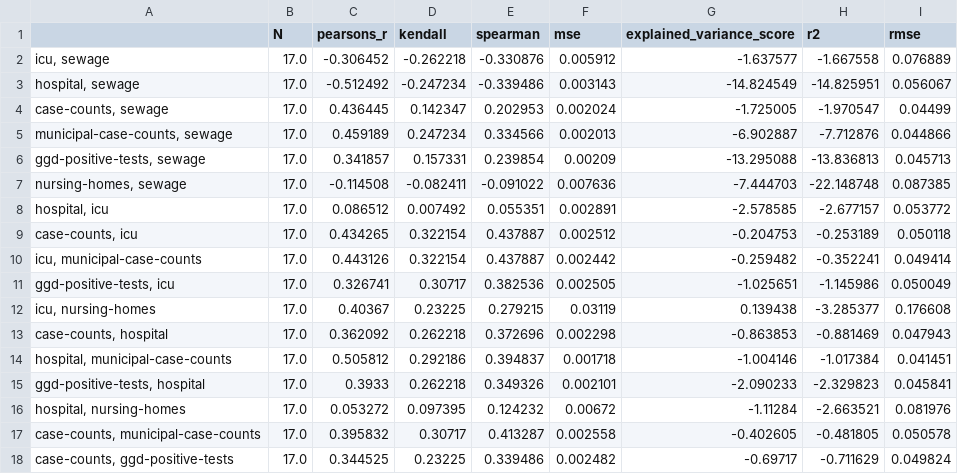
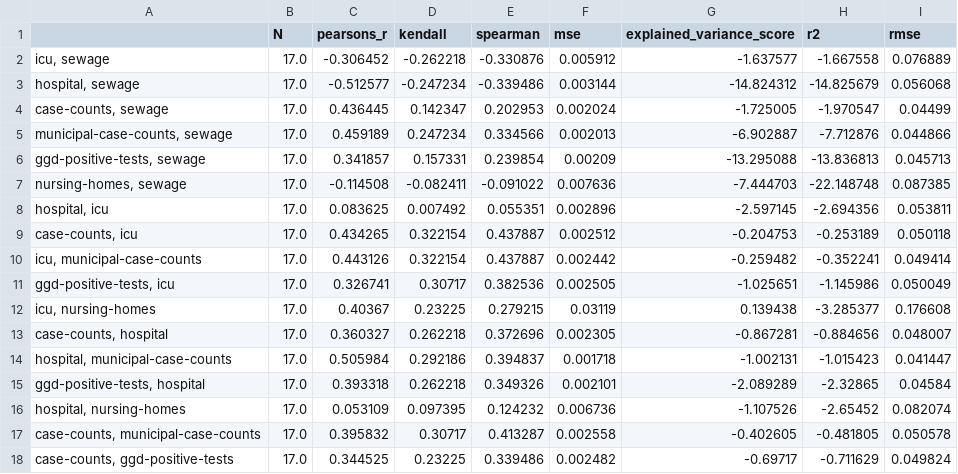
Before and after one commit to Sikerdebaard/r-estimates-nl, a CSV file: data/combo_metrics.csv, drawn as a sheet; only a part is shown; the diff covers the shown part only.

```diff
--- a/data/combo_metrics.csv
+++ b/data/combo_metrics.csv
@@ -2,3 +2,3 @@
 "icu, sewage",17.0,-0.306452,-0.262218,-0.330876,0.005912,-1.637577,-1.667558,0.076889
-"hospital, sewage",17.0,-0.512492,-0.247234,-0.339486,0.003143,-14.824549,-14.825951,0.056067
+"hospital, sewage",17.0,-0.512577,-0.247234,-0.339486,0.003144,-14.824312,-14.825679,0.056068
 "case-counts, sewage",17.0,0.436445,0.142347,0.202953,0.002024,-1.725005,-1.970547,0.04499
@@ -7,3 +7,3 @@
 "nursing-homes, sewage",17.0,-0.114508,-0.082411,-0.091022,0.007636,-7.444703,-22.148748,0.087385
-"hospital, icu",17.0,0.086512,0.007492,0.055351,0.002891,-2.578585,-2.677157,0.053772
+"hospital, icu",17.0,0.083625,0.007492,0.055351,0.002896,-2.597145,-2.694356,0.053811
 "case-counts, icu",17.0,0.434265,0.322154,0.437887,0.002512,-0.204753,-0.253189,0.050118
@@ -12,6 +12,6 @@
 "icu, nursing-homes",17.0,0.40367,0.23225,0.279215,0.03119,0.139438,-3.285377,0.176608
-"case-counts, hospital",17.0,0.362092,0.262218,0.372696,0.002298,-0.863853,-0.881469,0.047943
-"hospital, municipal-case-counts",17.0,0.505812,0.292186,0.394837,0.001718,-1.004146,-1.017384,0.041451
-"ggd-positive-tests, hospital",17.0,0.3933,0.262218,0.349326,0.002101,-2.090233,-2.329823,0.045841
-"hospital, nursing-homes",17.0,0.053272,0.097395,0.124232,0.00672,-1.11284,-2.663521,0.081976
+"case-counts, hospital",17.0,0.360327,0.262218,0.372696,0.002305,-0.867281,-0.884656,0.048007
+"hospital, municipal-case-counts",17.0,0.505984,0.292186,0.394837,0.001718,-1.002131,-1.015423,0.041447
+"ggd-positive-tests, hospital",17.0,0.393318,0.262218,0.349326,0.002101,-2.089289,-2.32865,0.04584
+"hospital, nursing-homes",17.0,0.053109,0.097395,0.124232,0.006736,-1.107526,-2.65452,0.082074
 "case-counts, municipal-case-counts",17.0,0.395832,0.30717,0.413287,0.002558,-0.402605,-0.481805,0.050578
```
Also changed, not shown: 160 edited cells elsewhere in this file, data/corr_hospital.csv, data/r_hospital.csv, 2 other files.
